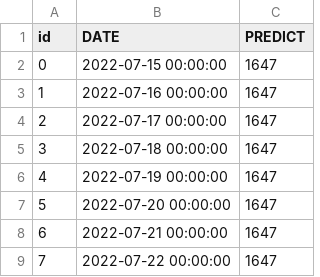
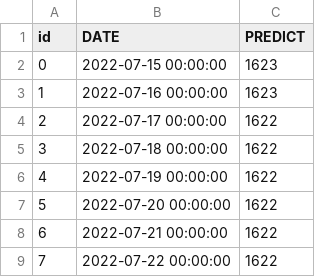
Before and after one commit to lablnet/covid19, a CSV file: web/public/data/forecast.csv, drawn as a sheet.

```diff
--- a/web/public/data/forecast.csv
+++ b/web/public/data/forecast.csv
@@ -1,9 +1,9 @@
 id,DATE,PREDICT
-0,2022-07-15 00:00:00,1647
-1,2022-07-16 00:00:00,1647
-2,2022-07-17 00:00:00,1647
-3,2022-07-18 00:00:00,1647
-4,2022-07-19 00:00:00,1647
-5,2022-07-20 00:00:00,1647
-6,2022-07-21 00:00:00,1647
-7,2022-07-22 00:00:00,1647
+0,2022-07-15 00:00:00,1623
+1,2022-07-16 00:00:00,1623
+2,2022-07-17 00:00:00,1622
+3,2022-07-18 00:00:00,1622
+4,2022-07-19 00:00:00,1622
+5,2022-07-20 00:00:00,1622
+6,2022-07-21 00:00:00,1622
+7,2022-07-22 00:00:00,1622
```
Also changed, not shown: analysis/dailyStats.csv, web/public/data/summery.csv, 13 other files.
